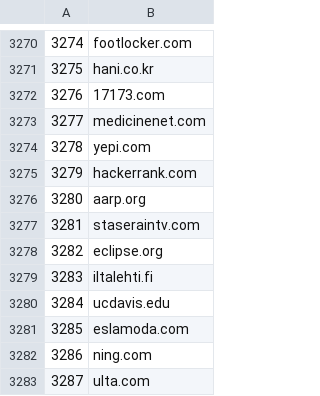
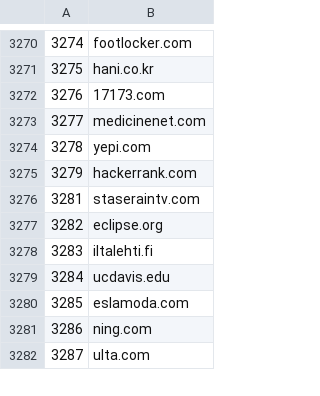
Before and after one commit to cnsuhao/SSOScraping, a CSV file: data/csv/top-20k.csv, drawn as a sheet; only a part is shown, gaps mark what is left out.

```diff
--- a/data/csv/top-20k.csv
+++ b/data/csv/top-20k.csv
@@ -3275,3 +3275,2 @@
 3279,hackerrank.com
-3280,aarp.org
 3281,staseraintv.com
```
Also changed, not shown: data/csv/problems.csv, 4 other files.
